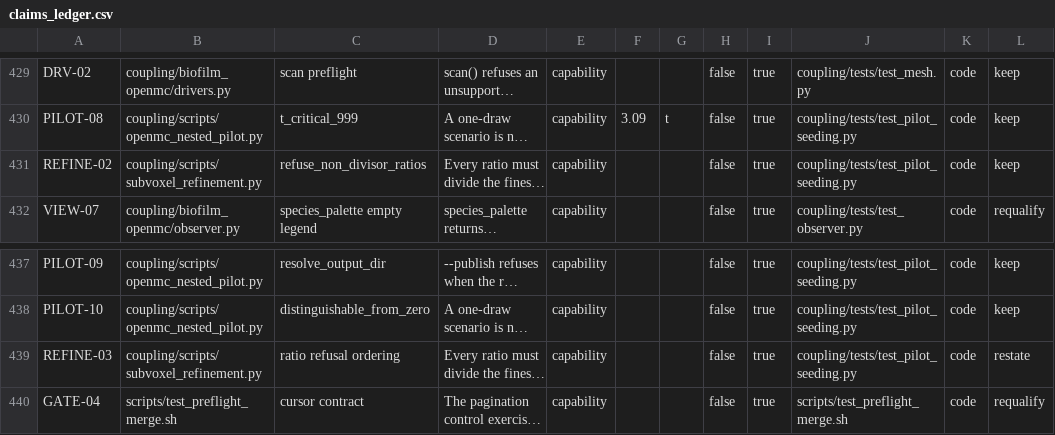
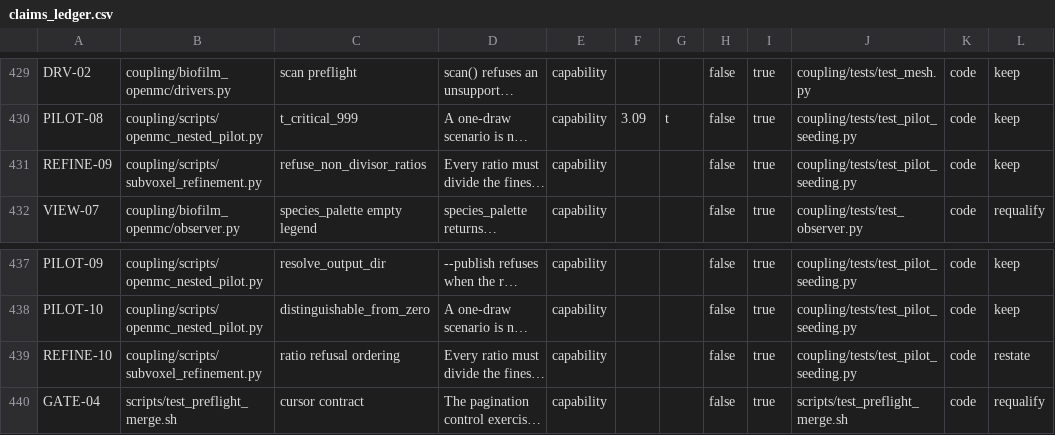
Before and after one commit to aurascoper/Biofilms, a CSV file: data/claims_ledger.csv, drawn as a sheet; only a part is shown, gaps mark what is left out; long unchanged cells end in …; the diff names each change by its address in the sheet, - before the commit and + after, or states it on an @@ line.

```diff
--- a/data/claims_ledger.csv
+++ b/data/claims_ledger.csv
-A431: REFINE-02
+A431: REFINE-09
-A439: REFINE-03
+A439: REFINE-10
```
Also changed, not shown: 1 other file.
